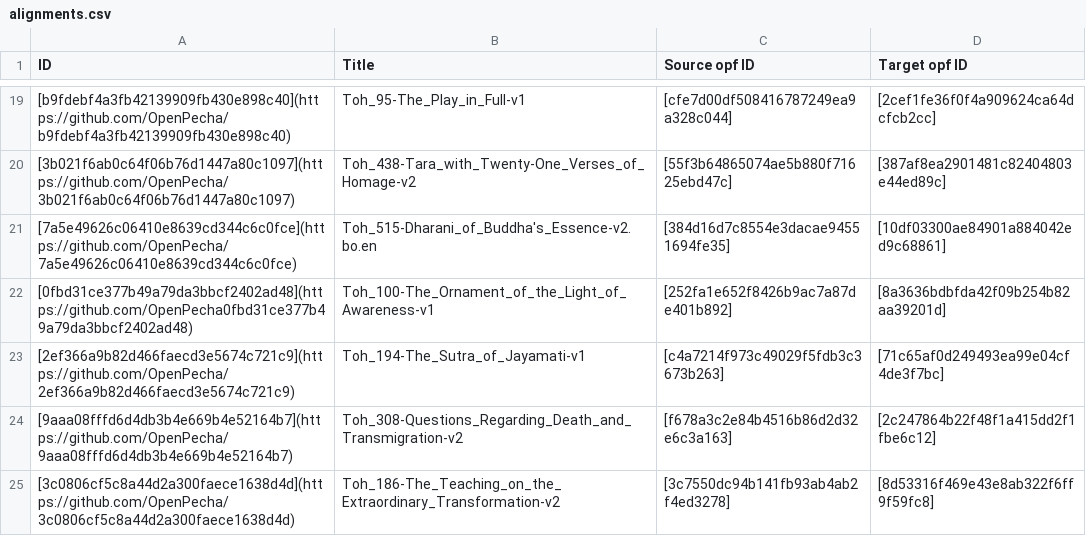
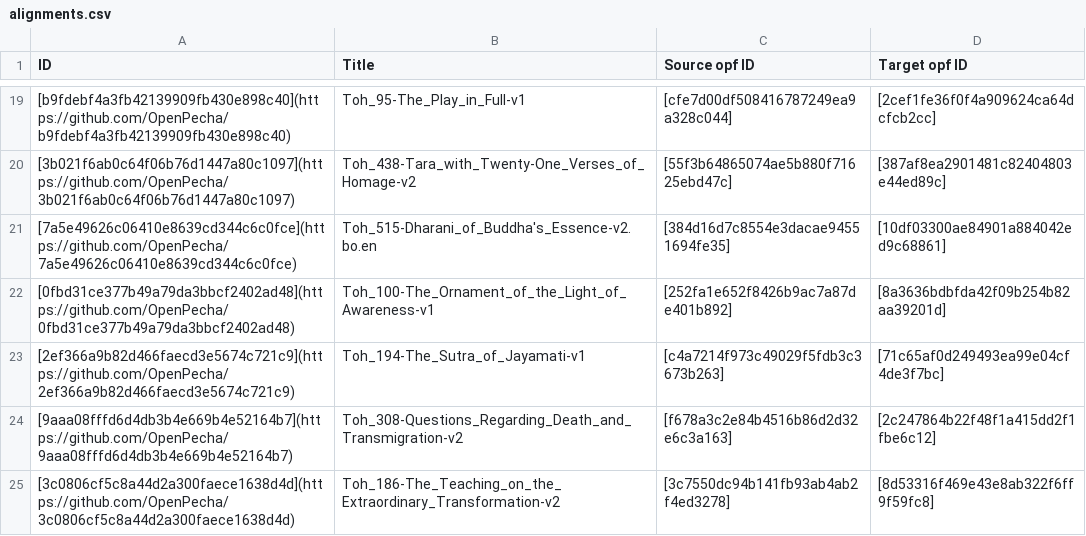
Before and after one commit to OpenPecha-Data/catalog, a CSV file: data/alignments.csv, drawn as a sheet; only a part is shown, gaps mark what is left out.

Commit message:
Update alignments.csv

```diff
--- a/data/alignments.csv
+++ b/data/alignments.csv
@@ -21,3 +21,3 @@ ID,Title,Source opf ID,Target opf ID
 [7a5e49626c06410e8639cd344c6c0fce](https://github.com/OpenPecha/7a5e49626c06410e8639cd344c6c0fce),Toh_515-Dharani_of_Buddha's_Essence-v2.bo.en,[384d16d7c8554e3dacae94551694fe35],[10df03300ae84901a884042ed9c68861]
-[0fbd31ce377b49a79da3bbcf2402ad48](https://github.com/OpenPecha0fbd31ce377b49a79da3bbcf2402ad48),Toh_100-The_Ornament_of_the_Light_of_Awareness-v1,[252fa1e652f8426b9ac7a87de401b892],[8a3636bdbfda42f09b254b82aa39201d]
+[0fbd31ce377b49a79da3bbcf2402ad48](https://github.com/OpenPecha/0fbd31ce377b49a79da3bbcf2402ad48),Toh_100-The_Ornament_of_the_Light_of_Awareness-v1,[252fa1e652f8426b9ac7a87de401b892],[8a3636bdbfda42f09b254b82aa39201d]
 [2ef366a9b82d466faecd3e5674c721c9](https://github.com/OpenPecha/2ef366a9b82d466faecd3e5674c721c9),Toh_194-The_Sutra_of_Jayamati-v1,[c4a7214f973c49029f5fdb3c3673b263],[71c65af0d249493ea99e04cf4de3f7bc]
```
